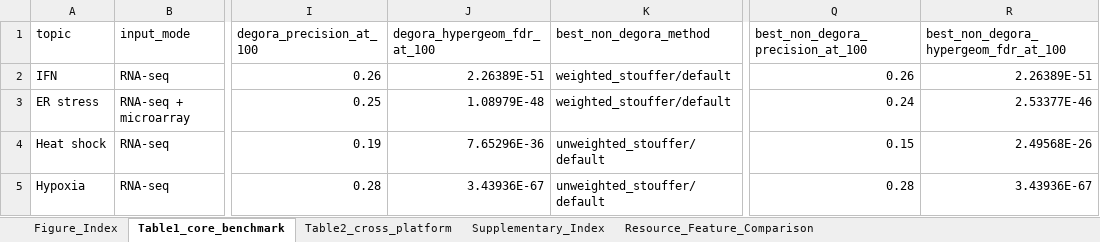
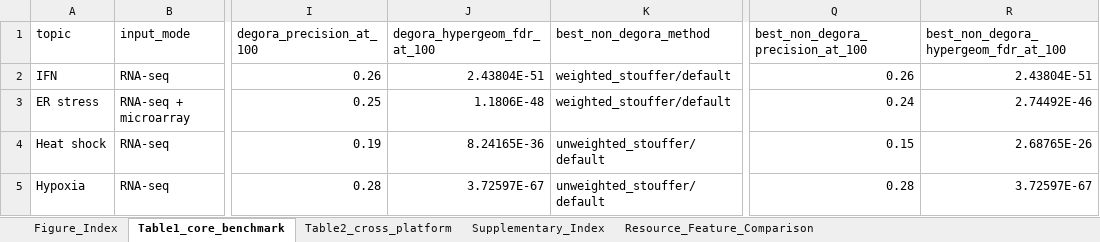
Before and after one commit to kangk1204/DEGORA, an Excel workbook: outputs/tables/manuscript/degora_manuscript_tables.xlsx, sheet Table1_core_benchmark, drawn as a sheet; only a part is shown, gaps mark what is left out; values as stored, in another font and other column widths than the file's, no borders; the diff names each change by its address in the sheet, - before the commit and + after, or states it on an @@ line.

```diff
--- a/outputs/tables/manuscript/degora_manuscript_tables.xlsx (sheet Table1_core_benchmark)
+++ b/outputs/tables/manuscript/degora_manuscript_tables.xlsx (sheet Table1_core_benchmark)
-J2 (degora_hypergeom_fdr_at_100): 2.26389E-51
+J2 (degora_hypergeom_fdr_at_100): 2.43804E-51
-R2: 2.26389E-51
+R2: 2.43804E-51
-J3 (degora_hypergeom_fdr_at_100): 1.08979E-48
+J3 (degora_hypergeom_fdr_at_100): 1.1806E-48
-R3: 2.53377E-46
+R3: 2.74492E-46
-J4 (degora_hypergeom_fdr_at_100): 7.65296E-36
+J4 (degora_hypergeom_fdr_at_100): 8.24165E-36
-R4: 2.49568E-26
+R4: 2.68765E-26
-J5 (degora_hypergeom_fdr_at_100): 3.43936E-67
+J5 (degora_hypergeom_fdr_at_100): 3.72597E-67
-R5: 3.43936E-67
+R5: 3.72597E-67
```
Also changed, not shown: sheet Resource_Feature_Comparison, 49 other files.
